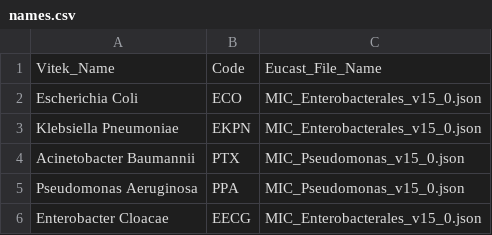
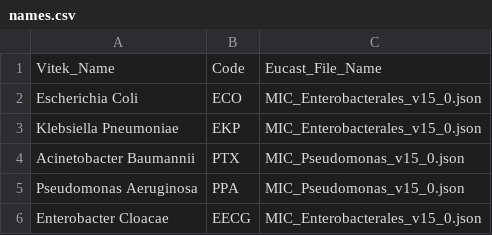
Before and after one commit to IKIM-Essen/WIN-KID, a CSV file: resources/settings/names.csv, drawn as a sheet.

Commit message:
Fix names, add translations to ukm parser

```diff
--- a/resources/settings/names.csv
+++ b/resources/settings/names.csv
@@ -2,3 +2,3 @@ Vitek_Name,Code,Eucast_File_Name
 Escherichia Coli,ECO,MIC_Enterobacterales_v15_0.json
-Klebsiella Pneumoniae,EKPN,MIC_Enterobacterales_v15_0.json
+Klebsiella Pneumoniae,EKP,MIC_Enterobacterales_v15_0.json
 Acinetobacter Baumannii,PTX,MIC_Pseudomonas_v15_0.json
```
Also changed, not shown: resources/settings/translations.csv, 2 other files.
